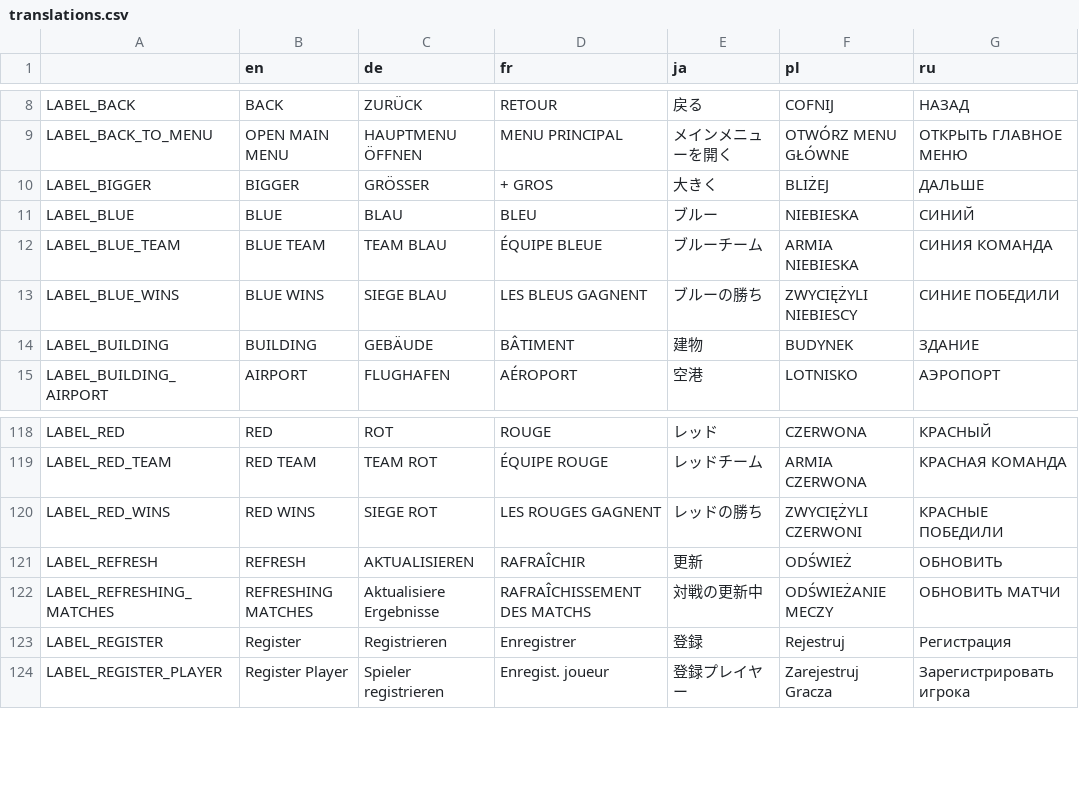
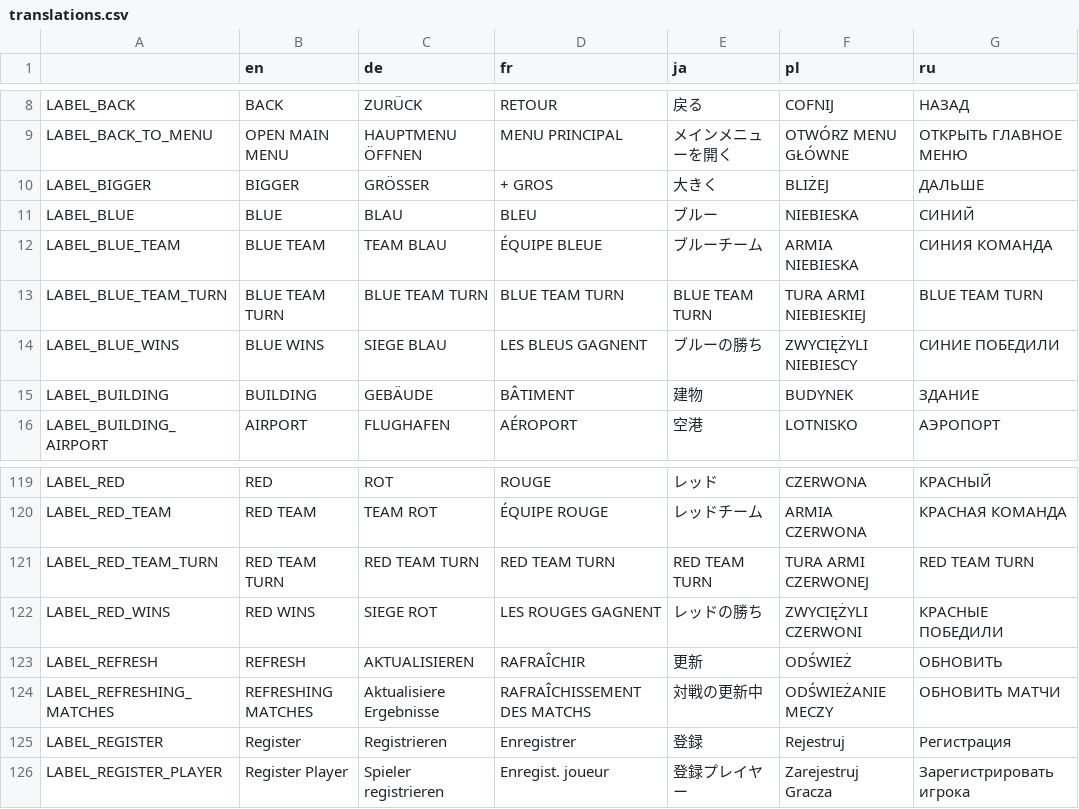
Before and after one commit to w84death/Tanks-of-Freedom, a CSV file: translations/translations.csv, drawn as a sheet; only a part is shown, gaps mark what is left out.

Commit message:
translations

```diff
--- a/translations/translations.csv
+++ b/translations/translations.csv
@@ -12,2 +12,3 @@
 "LABEL_BLUE_TEAM","BLUE TEAM","TEAM BLAU","ÉQUIPE BLEUE","ブルーチーム","ARMIA NIEBIESKA","СИНИЯ КОМАНДА"
+"LABEL_BLUE_TEAM_TURN","BLUE TEAM TURN","BLUE TEAM TURN","BLUE TEAM TURN","BLUE TEAM TURN","TURA ARMI NIEBIESKIEJ","BLUE TEAM TURN"
 "LABEL_BLUE_WINS","BLUE WINS","SIEGE BLAU","LES BLEUS GAGNENT","ブルーの勝ち","ZWYCIĘŻYLI NIEBIESCY","СИНИЕ ПОБЕДИЛИ"
@@ -119,2 +120,3 @@
 "LABEL_RED_TEAM","RED TEAM","TEAM ROT","ÉQUIPE ROUGE","レッドチーム","ARMIA CZERWONA","КРАСНАЯ КОМАНДА"
+"LABEL_RED_TEAM_TURN","RED TEAM TURN","RED TEAM TURN","RED TEAM TURN","RED TEAM TURN","TURA ARMI CZERWONEJ","RED TEAM TURN"
 "LABEL_RED_WINS","RED WINS","SIEGE ROT","LES ROUGES GAGNENT","レッドの勝ち","ZWYCIĘŻYLI CZERWONI","КРАСНЫЕ ПОБЕДИЛИ"
```
Also changed, not shown: translations/translations_de.csv, translations/translations_en.csv, 4 other files.
